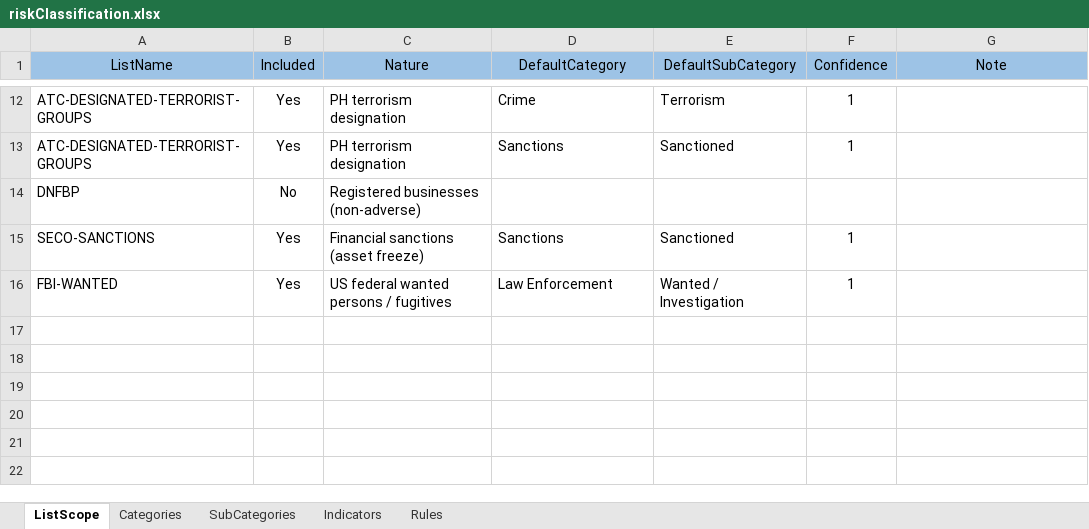
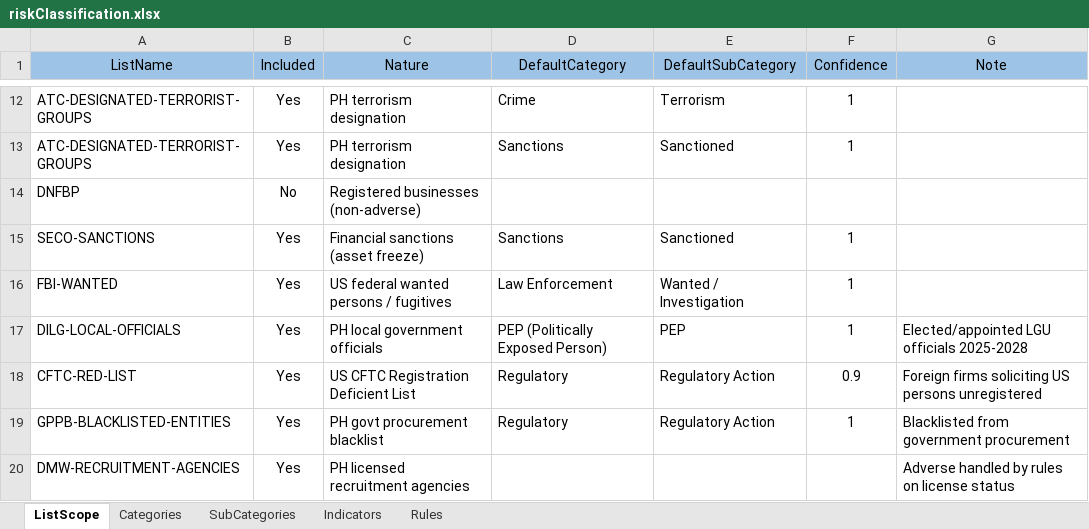
Before and after one commit to VinnoVigilance/python-components, an Excel workbook: data/rules/riskClassification.xlsx, sheet ListScope, drawn as a sheet; only a part is shown, gaps mark what is left out; values as stored, in another font and other column widths than the file's, no borders; the diff names each change by its address in the sheet, - before the commit and + after, or states it on an @@ line.

Commit message:
feat(PDG-23): onboard DILG, CFTC, GPPB and DMW risk categories

```diff
--- a/data/rules/riskClassification.xlsx (sheet ListScope)
+++ b/data/rules/riskClassification.xlsx (sheet ListScope)
+row 17: DILG-LOCAL-OFFICIALS | Yes | PH local government officials | PEP (Politically Exposed Person) | PEP | 1 | Elected/appointed LGU officials 2025-2028
+row 18: CFTC-RED-LIST | Yes | US CFTC Registration Deficient List | Regulatory | Regulatory Action | 0.9 | Foreign firms soliciting US persons unregistered
+row 19: GPPB-BLACKLISTED-ENTITIES | Yes | PH govt procurement blacklist | Regulatory | Regulatory Action | 1 | Blacklisted from government procurement
+row 20: DMW-RECRUITMENT-AGENCIES | Yes | PH licensed recruitment agencies |  |  |  | Adverse handled by rules on license status
```
Also changed, not shown: sheet Rules, data/rules/mapping.xlsx, 1 other file.
